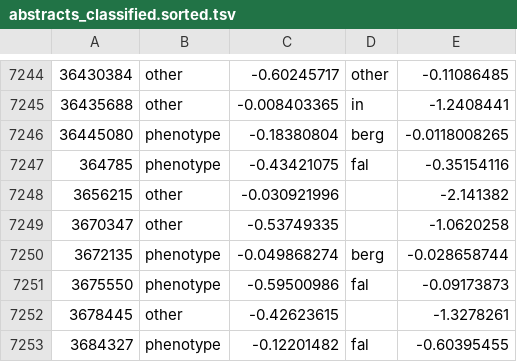
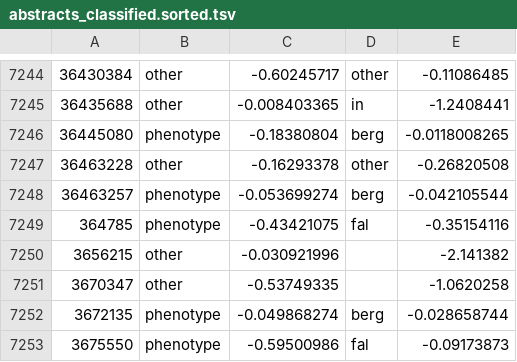
Before and after one commit to theosanderson/malaria_phenotype_papers, a TSV file: working/abstracts_classified.sorted.tsv, drawn as a sheet; only a part is shown, gaps mark what is left out; the shorter side is filled out with more unchanged rows; the diff names each change by its address in the sheet, - before the commit and + after, or states it on an @@ line.

```diff
--- a/working/abstracts_classified.sorted.tsv
+++ b/working/abstracts_classified.sorted.tsv
+row 7247: 36463228 | other | -0.16293378 | other | -0.26820508
+row 7248: 36463257 | phenotype | -0.053699274 | berg | -0.042105544
```
Also changed, not shown: 4 other files.
